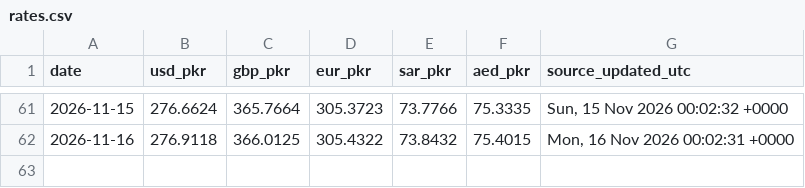
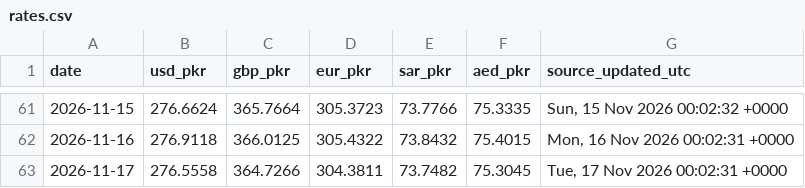
Before and after one commit to galiraza/github-actions-demo, a CSV file: data/rates.csv, drawn as a sheet; only a part is shown, gaps mark what is left out.

```diff
--- a/data/rates.csv
+++ b/data/rates.csv
@@ -62 +62,2 @@ date,usd_pkr,gbp_pkr,eur_pkr,sar_pkr,aed_pkr,source_updated_utc
 2026-11-16,276.9118,366.0125,305.4322,73.8432,75.4015,"Mon, 16 Nov 2026 00:02:31 +0000"
+2026-11-17,276.5558,364.7266,304.3811,73.7482,75.3045,"Tue, 17 Nov 2026 00:02:31 +0000"
```
